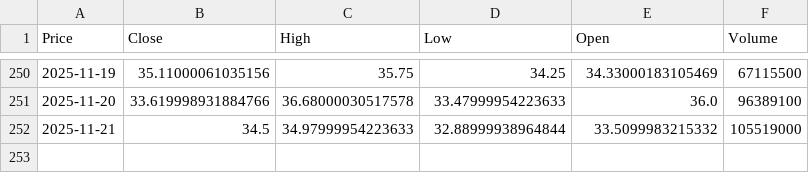
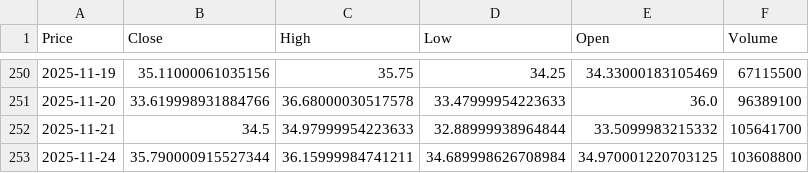
Before and after one commit to tonykihu/stock-ai, a CSV file: data/us/intc.csv, drawn as a sheet; only a part is shown, gaps mark what is left out; the diff names each change by its address in the sheet, - before the commit and + after, or states it on an @@ line.

```diff
--- a/data/us/intc.csv
+++ b/data/us/intc.csv
-F252 (Volume): 105519000
+F252 (Volume): 105641700
+row 253: 2025-11-24 | 35.790000915527344 | 36.15999984741211 | 34.689998626708984 | 34.970001220703125 | 103608800
```
Also changed, not shown: data/us/aapl.csv, data/us/googl.csv, 4 other files.
